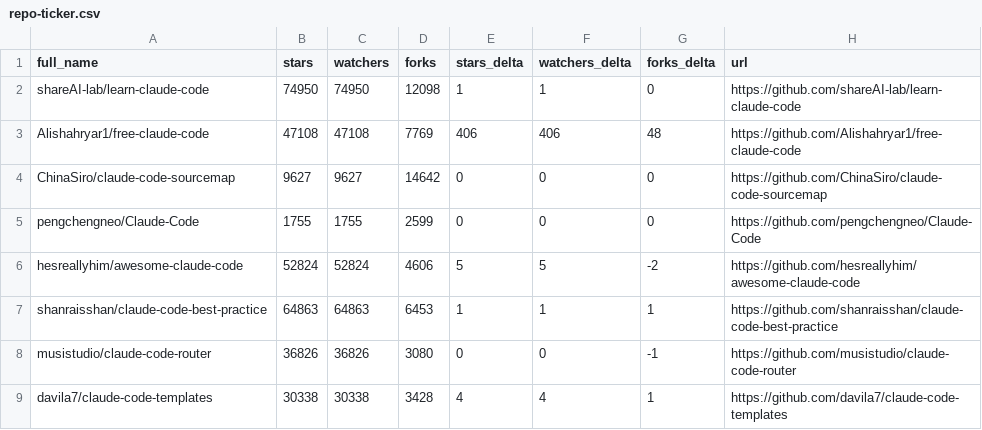
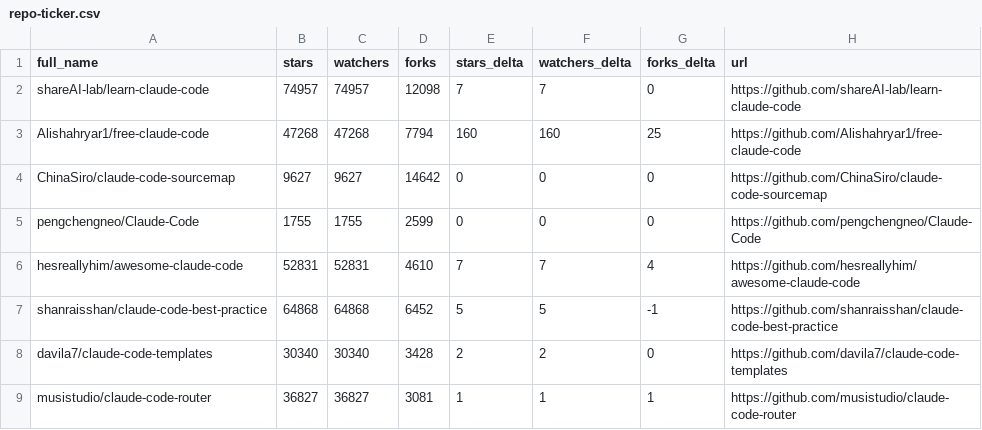
Before and after one commit to XiehangX/awesome-claude-code, a CSV file: data/repo-ticker.csv, drawn as a sheet; only a part is shown; the diff covers the shown part only.

```diff
--- a/data/repo-ticker.csv
+++ b/data/repo-ticker.csv
@@ -1,9 +1,9 @@
 full_name,stars,watchers,forks,stars_delta,watchers_delta,forks_delta,url
-shareAI-lab/learn-claude-code,74950,74950,12098,1,1,0,https://github.com/shareAI-lab/learn-claude-code
-Alishahryar1/free-claude-code,47108,47108,7769,406,406,48,https://github.com/Alishahryar1/free-claude-code
+shareAI-lab/learn-claude-code,74957,74957,12098,7,7,0,https://github.com/shareAI-lab/learn-claude-code
+Alishahryar1/free-claude-code,47268,47268,7794,160,160,25,https://github.com/Alishahryar1/free-claude-code
 ChinaSiro/claude-code-sourcemap,9627,9627,14642,0,0,0,https://github.com/ChinaSiro/claude-code-sourcemap
 pengchengneo/Claude-Code,1755,1755,2599,0,0,0,https://github.com/pengchengneo/Claude-Code
-hesreallyhim/awesome-claude-code,52824,52824,4606,5,5,-2,https://github.com/hesreallyhim/awesome-claude-code
-shanraisshan/claude-code-best-practice,64863,64863,6453,1,1,1,https://github.com/shanraisshan/claude-code-best-practice
-musistudio/claude-code-router,36826,36826,3080,0,0,-1,https://github.com/musistudio/claude-code-router
-davila7/claude-code-templates,30338,30338,3428,4,4,1,https://github.com/davila7/claude-code-templates
+hesreallyhim/awesome-claude-code,52831,52831,4610,7,7,4,https://github.com/hesreallyhim/awesome-claude-code
+shanraisshan/claude-code-best-practice,64868,64868,6452,5,5,-1,https://github.com/shanraisshan/claude-code-best-practice
+davila7/claude-code-templates,30340,30340,3428,2,2,0,https://github.com/davila7/claude-code-templates
+musistudio/claude-code-router,36827,36827,3081,1,1,1,https://github.com/musistudio/claude-code-router
```
Also changed, not shown: 2 added rows, 2 removed rows, 1 moved row and 95 edited cells elsewhere in this file, 2 other files.
